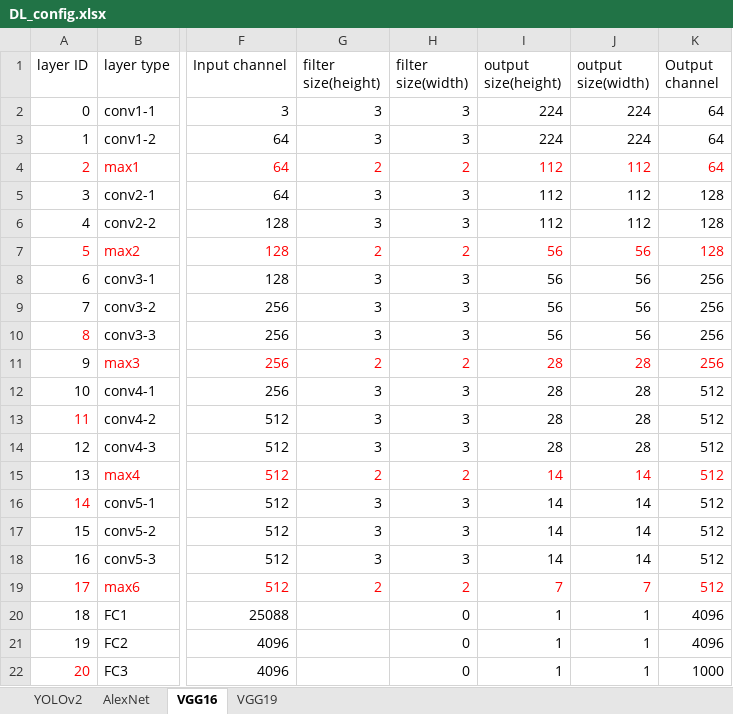
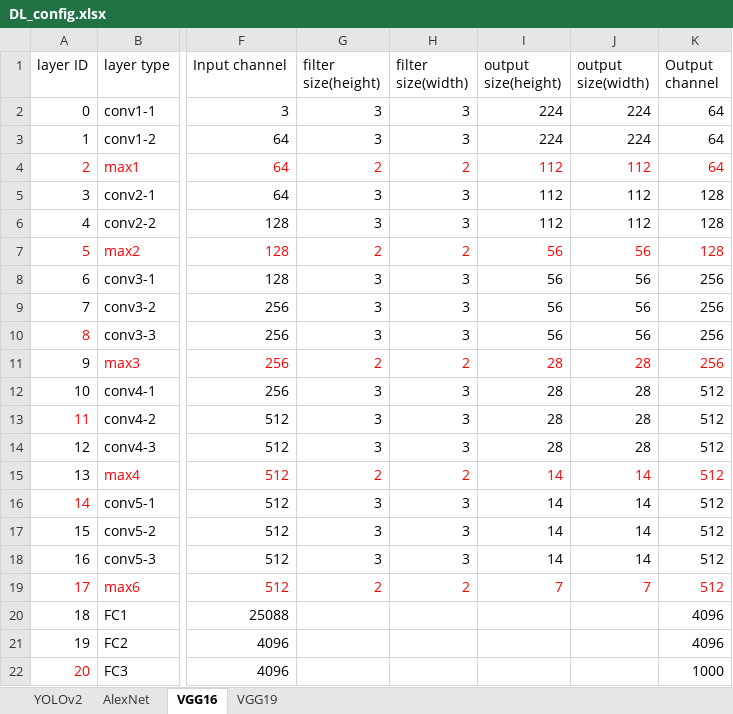
Before and after one commit to bruce1198/PCNN, an Excel workbook: DL_config.xlsx, sheet VGG16, drawn as a sheet; only a part is shown, gaps mark what is left out; values as stored, in another font and other column widths than the file's, no borders; the diff names each change by its address in the sheet, - before the commit and + after, or states it on an @@ line.

```diff
--- a/DL_config.xlsx (sheet VGG16)
+++ b/DL_config.xlsx (sheet VGG16)
-H20:H22 (filter size(width)): 0
+H20:H22 (filter size(width)): (empty)
-I20:I22 (output size(height)): 1
+I20:I22 (output size(height)): (empty)
-J20:J22 (output size(width)): 1
+J20:J22 (output size(width)): (empty)
```
Also changed, not shown: 9 other files.
